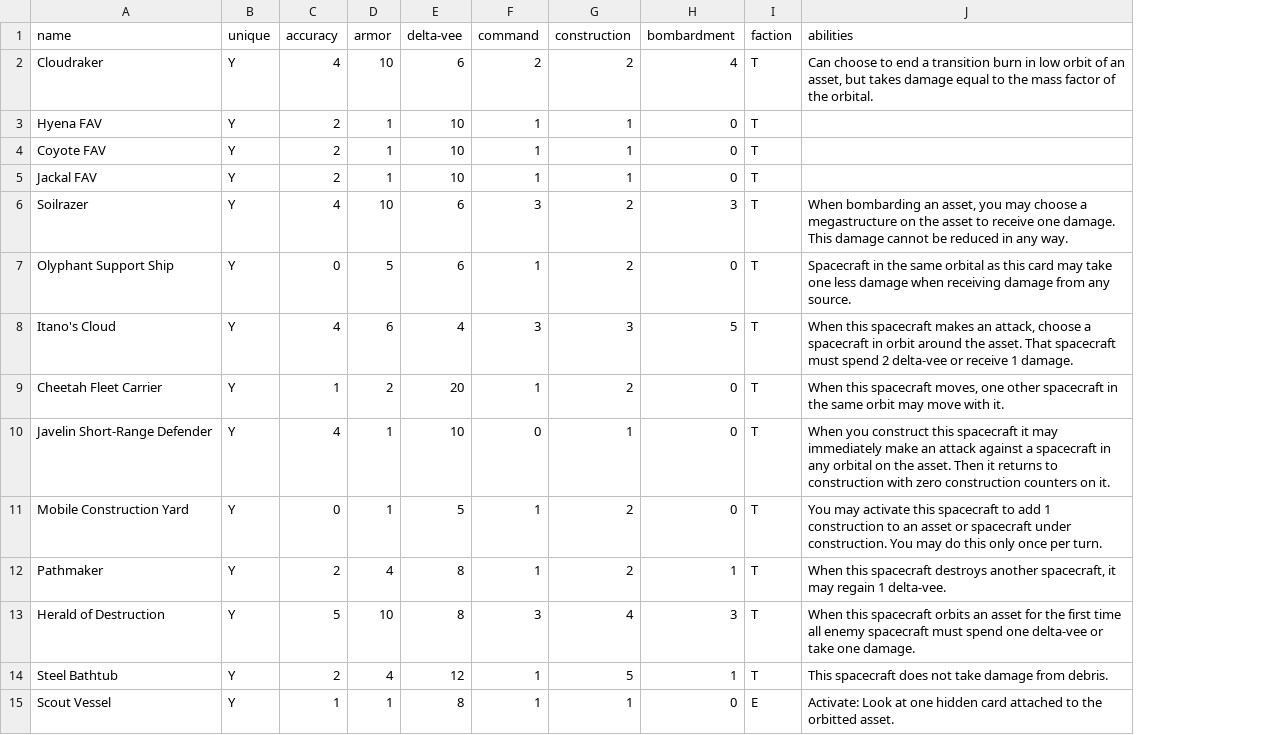
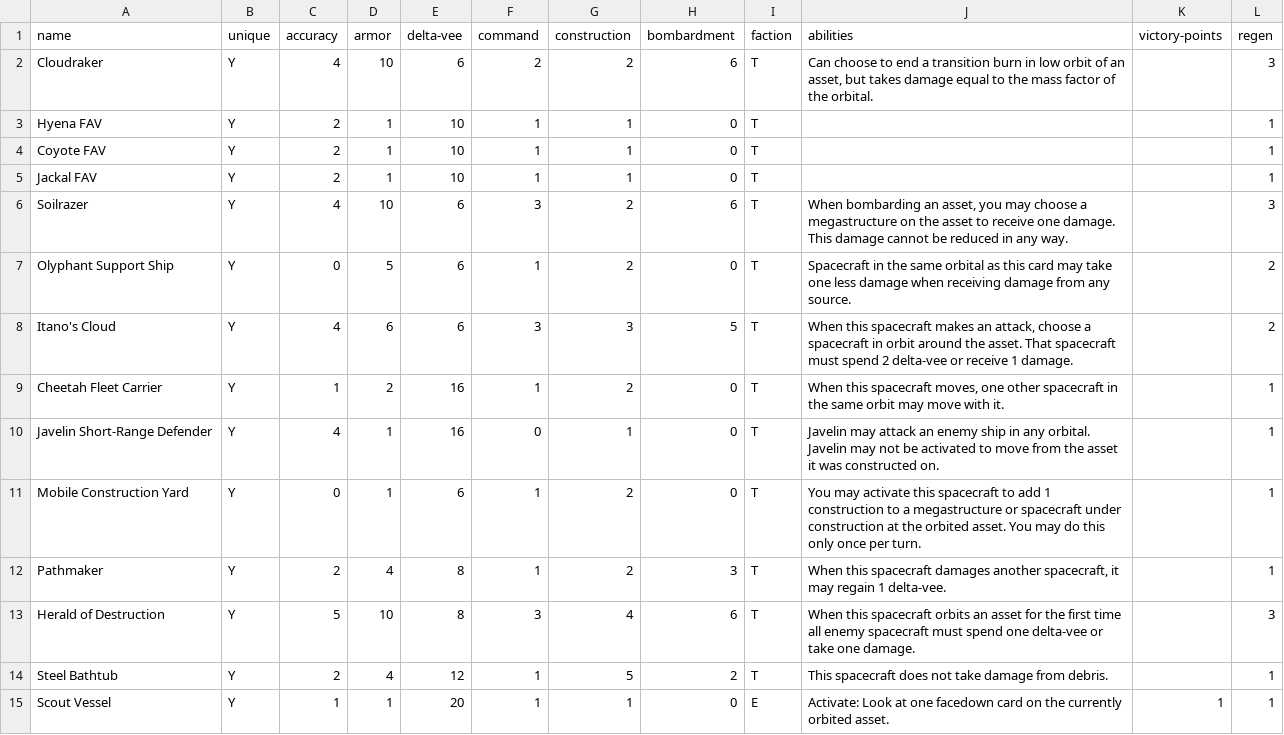
Before and after one commit to RocketPuppy/Retrograde, a CSV file: cards/spacecraft.csv, drawn as a sheet; only a part is shown; the diff covers the shown part only; the diff names each change by its address in the sheet, - before the commit and + after, or states it on an @@ line.

Commit message:
Add full cards for eniac and rework for V3

```diff
--- a/cards/spacecraft.csv
+++ b/cards/spacecraft.csv
+column K (victory-points), row 15: 1
+column L (regen), rows 2-15: 3 | 1 | 1 | 1 | 3 | 2 | 2 | 1 | 1 | 1 | 1 | 3 | 1 | 1
-H2 (bombardment): 4
+H2 (bombardment): 6
-H6 (bombardment): 3
+H6 (bombardment): 6
-E8 (delta-vee): 4
+E8 (delta-vee): 6
-E9 (delta-vee): 20
+E9 (delta-vee): 16
-E10 (delta-vee): 10
+E10 (delta-vee): 16
-J10 (abilities): When you construct this spacecraft it may immediately make an attack against a spacecraft in any orbital on the asset. Then it returns to construction with zero construction counters on it.
+J10 (abilities): Javelin may attack an enemy ship in any orbital. Javelin may not be activated to move from the asset it was constructed on.
-E11 (delta-vee): 5
+E11 (delta-vee): 6
-J11 (abilities): …construction to an asset or spacecraft under construction. You may…
+J11 (abilities): …construction to a megastructure or spacecraft under construction at the orbited asset. You may…
-H12 (bombardment): 1
+H12 (bombardment): 3
-J12 (abilities): …this spacecraft destroys another spacecraft,…
+J12 (abilities): …this spacecraft damages another spacecraft,…
-H13 (bombardment): 3
+H13 (bombardment): 6
-H14 (bombardment): 1
+H14 (bombardment): 2
-E15 (delta-vee): 8
+E15 (delta-vee): 20
-J15 (abilities): …at one hidden card attached to the orbitted asset.
+J15 (abilities): …at one facedown card on the currently orbited asset.
```
Also changed, not shown: 11 added rows and 6 edited cells elsewhere in this file, cards/assets.csv, cards/espionage.csv, 2 other files.
